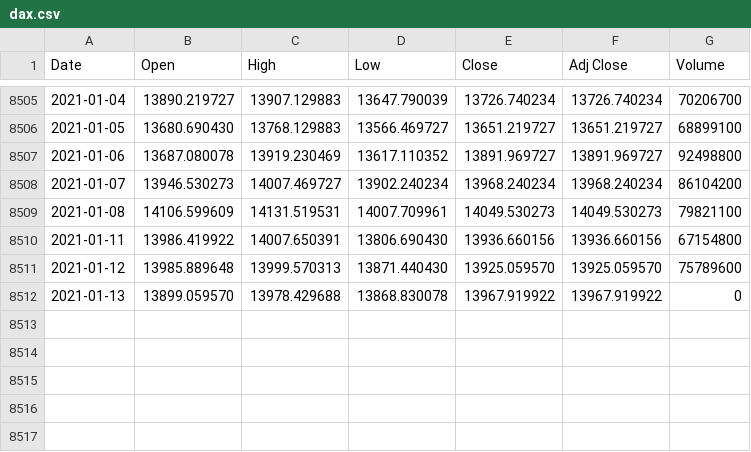
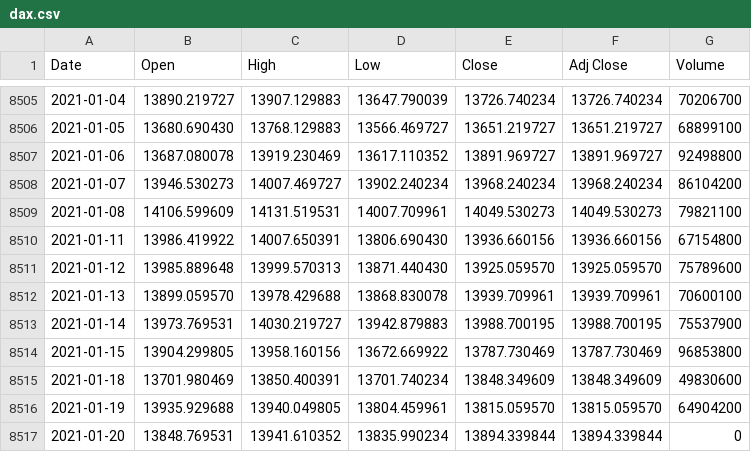
Before and after one commit to loelschlaeger/fHMM, a CSV file: data/dax.csv, drawn as a sheet; only a part is shown, gaps mark what is left out.

Commit message:
updated data

```diff
--- a/data/dax.csv
+++ b/data/dax.csv
@@ -8511,2 +8511,7 @@ Date,Open,High,Low,Close,Adj Close,Volume
 2021-01-12,13985.889648,13999.570313,13871.440430,13925.059570,13925.059570,75789600
-2021-01-13,13899.059570,13978.429688,13868.830078,13967.919922,13967.919922,0
+2021-01-13,13899.059570,13978.429688,13868.830078,13939.709961,13939.709961,70600100
+2021-01-14,13973.769531,14030.219727,13942.879883,13988.700195,13988.700195,75537900
+2021-01-15,13904.299805,13958.160156,13672.669922,13787.730469,13787.730469,96853800
+2021-01-18,13701.980469,13850.400391,13701.740234,13848.349609,13848.349609,49830600
+2021-01-19,13935.929688,13940.049805,13804.459961,13815.059570,13815.059570,64904200
+2021-01-20,13848.769531,13941.610352,13835.990234,13894.339844,13894.339844,0
```
